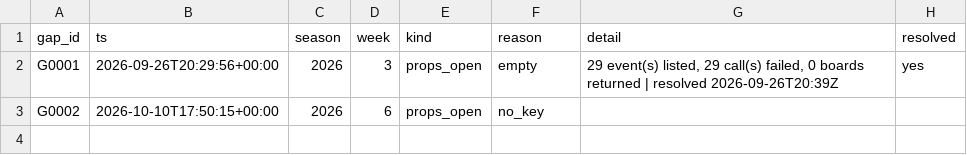
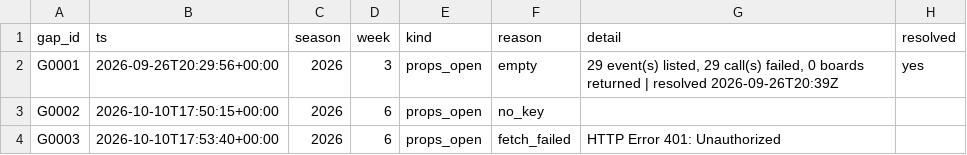
Before and after one commit to saucyeightyfive/sports-props, a CSV file: state/nfl/ledger/gaps.csv, drawn as a sheet.

```diff
--- a/state/nfl/ledger/gaps.csv
+++ b/state/nfl/ledger/gaps.csv
@@ -3 +3,2 @@ G0001,2026-09-26T20:29:56+00:00,2026,3,props_open,empty,"29 event(s) listed, 29
 G0002,2026-10-10T17:50:15+00:00,2026,6,props_open,no_key,,
+G0003,2026-10-10T17:53:40+00:00,2026,6,props_open,fetch_failed,HTTP Error 401: Unauthorized,
```
Also changed, not shown: 7 other files.
